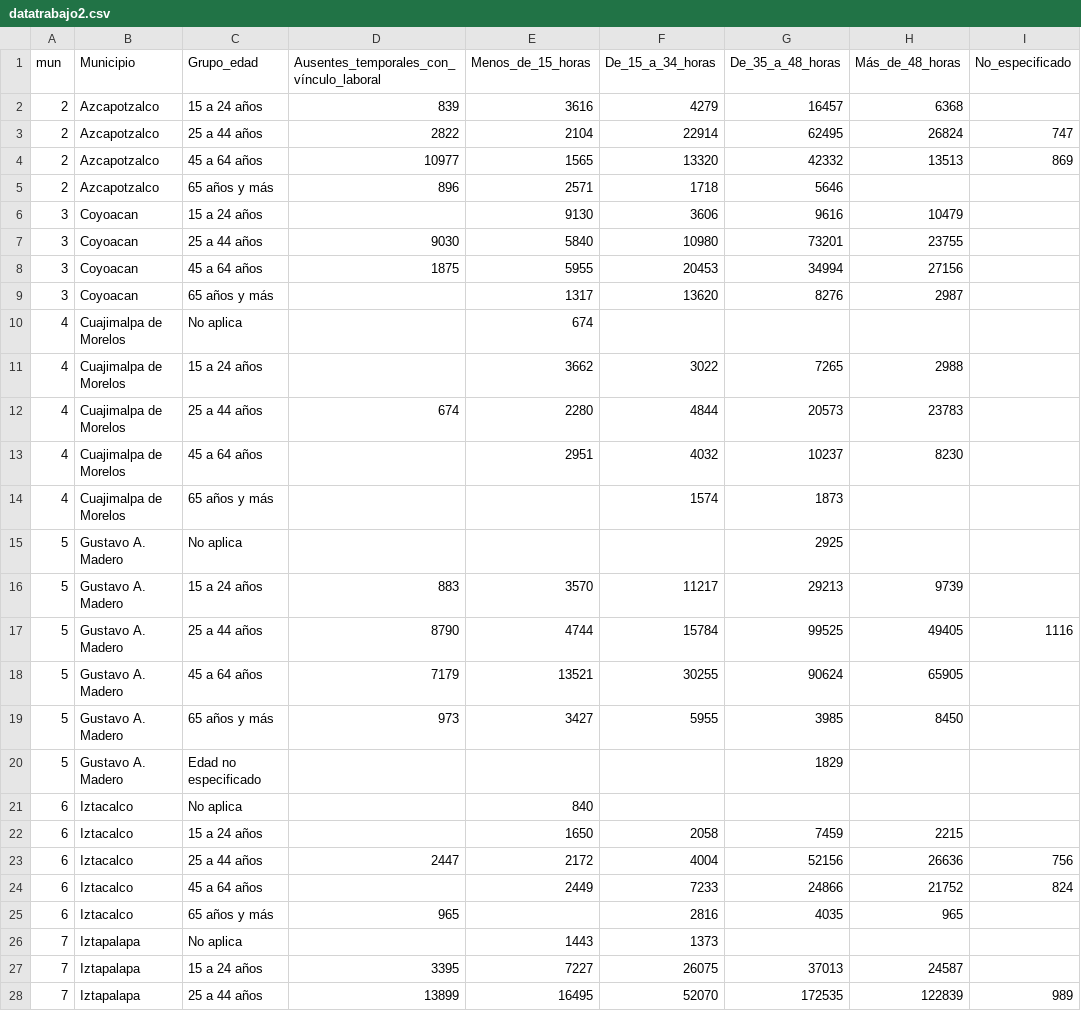
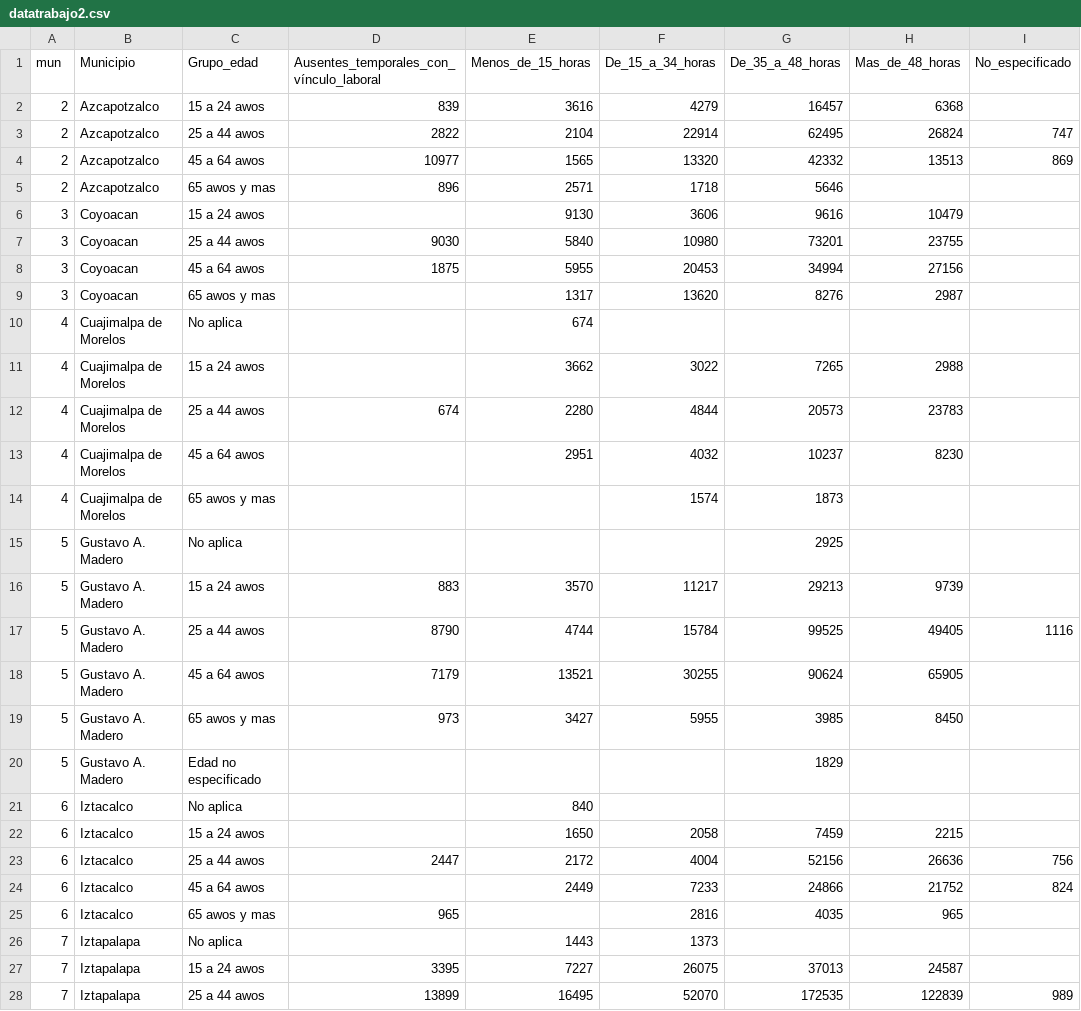
Before and after one commit to ViperCode-Javier/D3, a CSV file: datatrabajo2.csv, drawn as a sheet; only a part is shown; the diff covers the shown part only.

Commit message:
letas

```diff
--- a/datatrabajo2.csv
+++ b/datatrabajo2.csv
@@ -1,28 +1,28 @@
-mun,Municipio,Grupo_edad,Ausentes_temporales_con_vínculo_laboral,Menos_de_15_horas,De_15_a_34_horas,De_35_a_48_horas,Más_de_48_horas,No_especificado
-2,Azcapotzalco,15 a 24 años,839,3616,4279,16457,6368,
-2,Azcapotzalco,25 a 44 años,2822,2104,22914,62495,26824,747
-2,Azcapotzalco,45 a 64 años,10977,1565,13320,42332,13513,869
-2,Azcapotzalco,65 años y más,896,2571,1718,5646,,
-3,Coyoacan,15 a 24 años,,9130,3606,9616,10479,
-3,Coyoacan,25 a 44 años,9030,5840,10980,73201,23755,
-3,Coyoacan,45 a 64 años,1875,5955,20453,34994,27156,
-3,Coyoacan,65 años y más,,1317,13620,8276,2987,
+mun,Municipio,Grupo_edad,Ausentes_temporales_con_vínculo_laboral,Menos_de_15_horas,De_15_a_34_horas,De_35_a_48_horas,Mas_de_48_horas,No_especificado
+2,Azcapotzalco,15 a 24 awos,839,3616,4279,16457,6368,
+2,Azcapotzalco,25 a 44 awos,2822,2104,22914,62495,26824,747
+2,Azcapotzalco,45 a 64 awos,10977,1565,13320,42332,13513,869
+2,Azcapotzalco,65 awos y mas,896,2571,1718,5646,,
+3,Coyoacan,15 a 24 awos,,9130,3606,9616,10479,
+3,Coyoacan,25 a 44 awos,9030,5840,10980,73201,23755,
+3,Coyoacan,45 a 64 awos,1875,5955,20453,34994,27156,
+3,Coyoacan,65 awos y mas,,1317,13620,8276,2987,
 4,Cuajimalpa de Morelos,No aplica,,674,,,,
-4,Cuajimalpa de Morelos,15 a 24 años,,3662,3022,7265,2988,
-4,Cuajimalpa de Morelos,25 a 44 años,674,2280,4844,20573,23783,
-4,Cuajimalpa de Morelos,45 a 64 años,,2951,4032,10237,8230,
-4,Cuajimalpa de Morelos,65 años y más,,,1574,1873,,
+4,Cuajimalpa de Morelos,15 a 24 awos,,3662,3022,7265,2988,
+4,Cuajimalpa de Morelos,25 a 44 awos,674,2280,4844,20573,23783,
+4,Cuajimalpa de Morelos,45 a 64 awos,,2951,4032,10237,8230,
+4,Cuajimalpa de Morelos,65 awos y mas,,,1574,1873,,
 5,Gustavo A. Madero,No aplica,,,,2925,,
-5,Gustavo A. Madero,15 a 24 años,883,3570,11217,29213,9739,
-5,Gustavo A. Madero,25 a 44 años,8790,4744,15784,99525,49405,1116
-5,Gustavo A. Madero,45 a 64 años,7179,13521,30255,90624,65905,
-5,Gustavo A. Madero,65 años y más,973,3427,5955,3985,8450,
+5,Gustavo A. Madero,15 a 24 awos,883,3570,11217,29213,9739,
+5,Gustavo A. Madero,25 a 44 awos,8790,4744,15784,99525,49405,1116
+5,Gustavo A. Madero,45 a 64 awos,7179,13521,30255,90624,65905,
+5,Gustavo A. Madero,65 awos y mas,973,3427,5955,3985,8450,
 5,Gustavo A. Madero,Edad no especificado,,,,1829,,
 6,Iztacalco,No aplica,,840,,,,
-6,Iztacalco,15 a 24 años,,1650,2058,7459,2215,
-6,Iztacalco,25 a 44 años,2447,2172,4004,52156,26636,756
-6,Iztacalco,45 a 64 años,,2449,7233,24866,21752,824
-6,Iztacalco,65 años y más,965,,2816,4035,965,
+6,Iztacalco,15 a 24 awos,,1650,2058,7459,2215,
+6,Iztacalco,25 a 44 awos,2447,2172,4004,52156,26636,756
+6,Iztacalco,45 a 64 awos,,2449,7233,24866,21752,824
+6,Iztacalco,65 awos y mas,965,,2816,4035,965,
 7,Iztapalapa,No aplica,,1443,1373,,,
-7,Iztapalapa,15 a 24 años,3395,7227,26075,37013,24587,
-7,Iztapalapa,25 a 44 años,13899,16495,52070,172535,122839,989
+7,Iztapalapa,15 a 24 awos,3395,7227,26075,37013,24587,
+7,Iztapalapa,25 a 44 awos,13899,16495,52070,172535,122839,989
```
Also changed, not shown: 42 edited cells elsewhere in this file.
